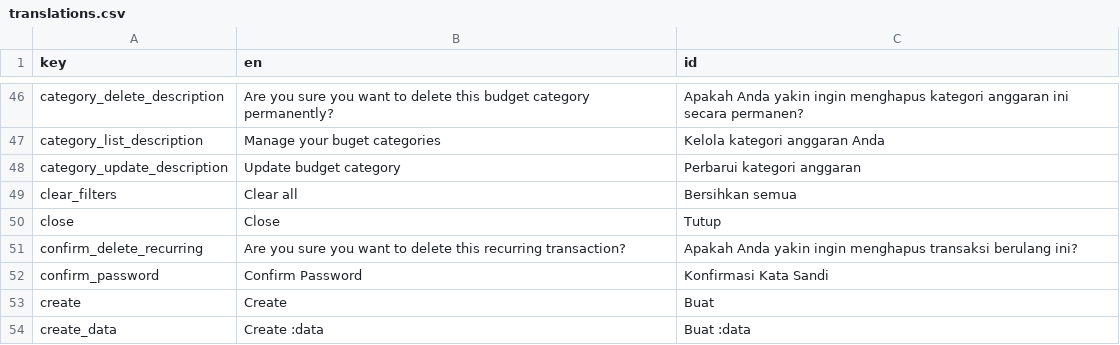
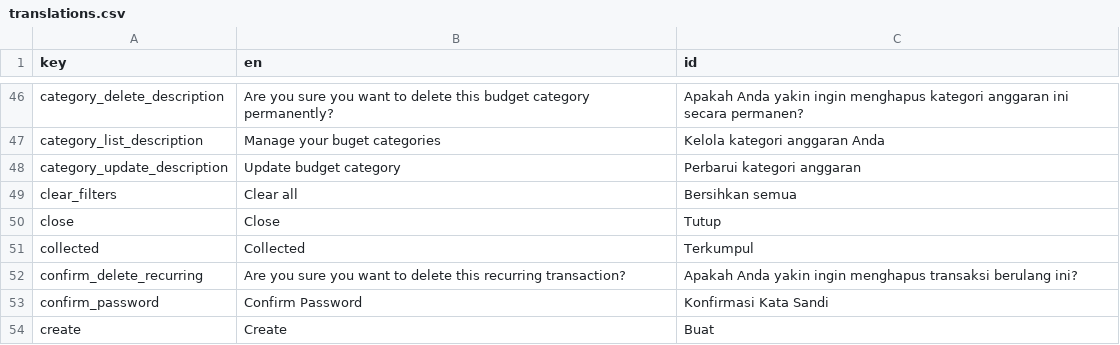
Before and after one commit to zlnew/expense-tracker, a CSV file: lang/translations.csv, drawn as a sheet; only a part is shown, gaps mark what is left out; the shorter side is filled out with more unchanged rows; the diff names each change by its address in the sheet, - before the commit and + after, or states it on an @@ line.

```diff
--- a/lang/translations.csv
+++ b/lang/translations.csv
+row 51: collected | Collected | Terkumpul
```
Also changed, not shown: 11 other files.
